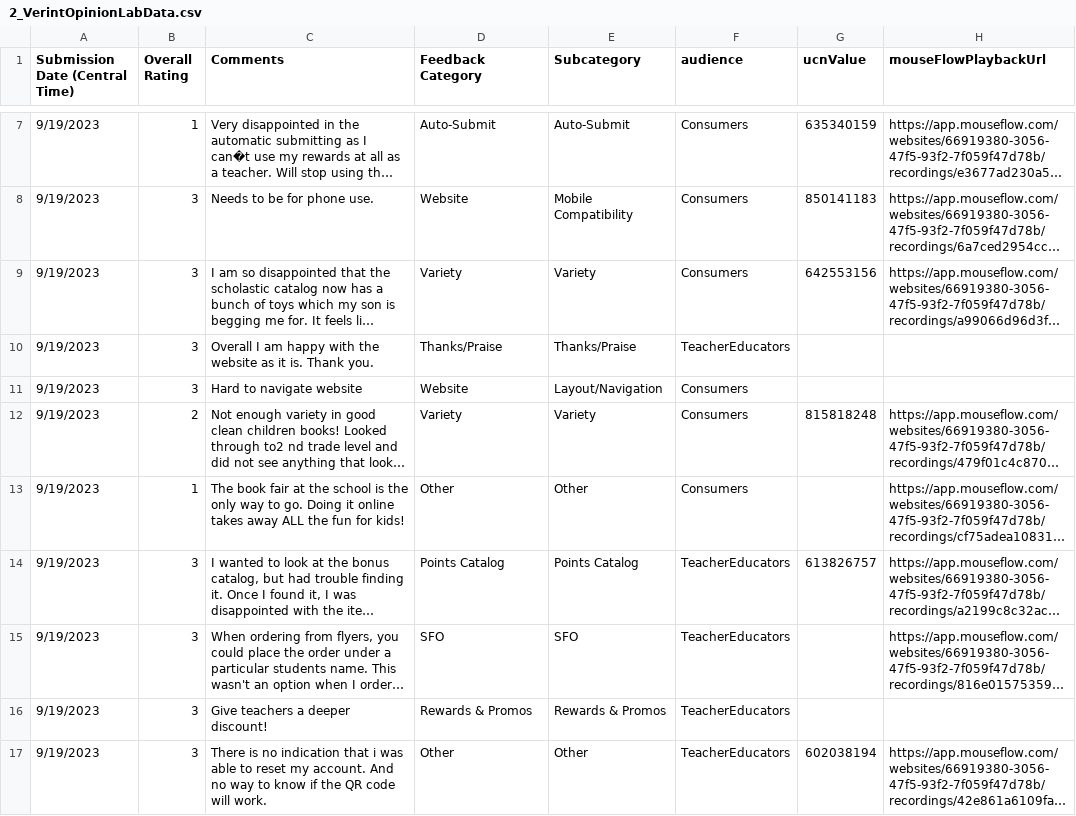
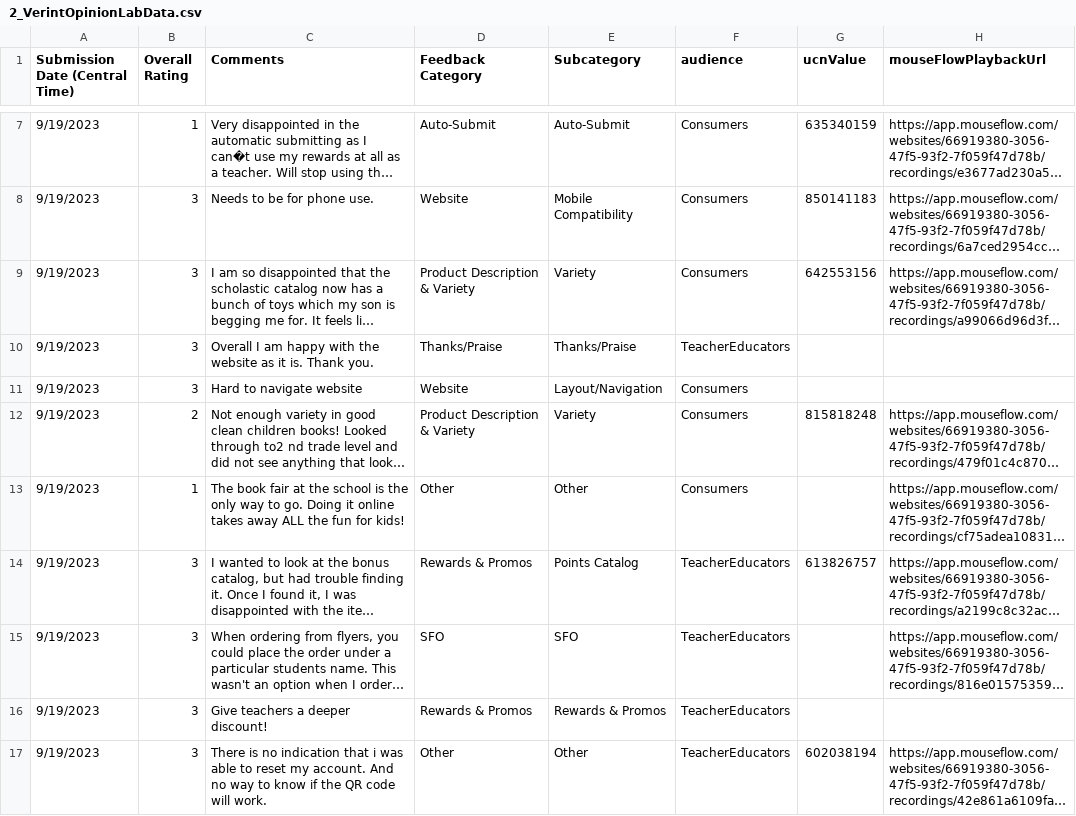
Before and after one commit to DataSBC/BookClubs, a CSV file: 2_VerintOpinionLabData.csv, drawn as a sheet; only a part is shown, gaps mark what is left out; long unchanged cells end in …; the diff covers the shown part only; the diff names each change by its address in the sheet, - before the commit and + after, or states it on an @@ line.

```diff
--- a/2_VerintOpinionLabData.csv
+++ b/2_VerintOpinionLabData.csv
-D9 (Feedback Category): Variety
+D9 (Feedback Category): Product Description & Variety
-D12 (Feedback Category): Variety
+D12 (Feedback Category): Product Description & Variety
-D14 (Feedback Category): Points Catalog
+D14 (Feedback Category): Rewards & Promos
```
Also changed, not shown: 90 edited cells elsewhere in this file.
